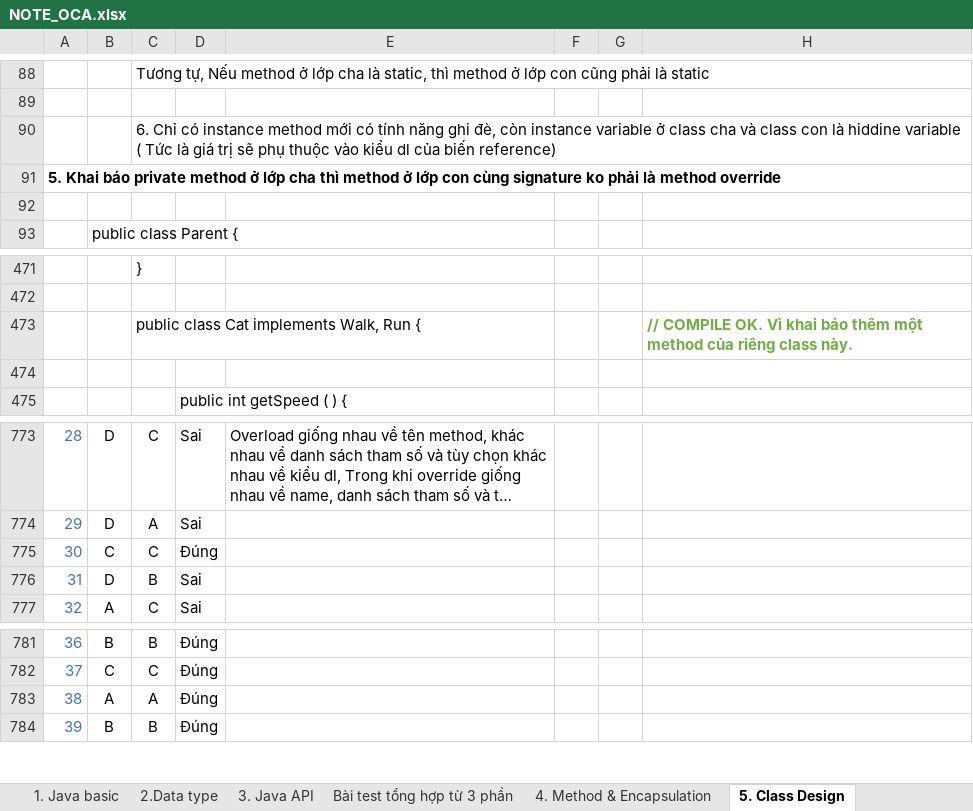
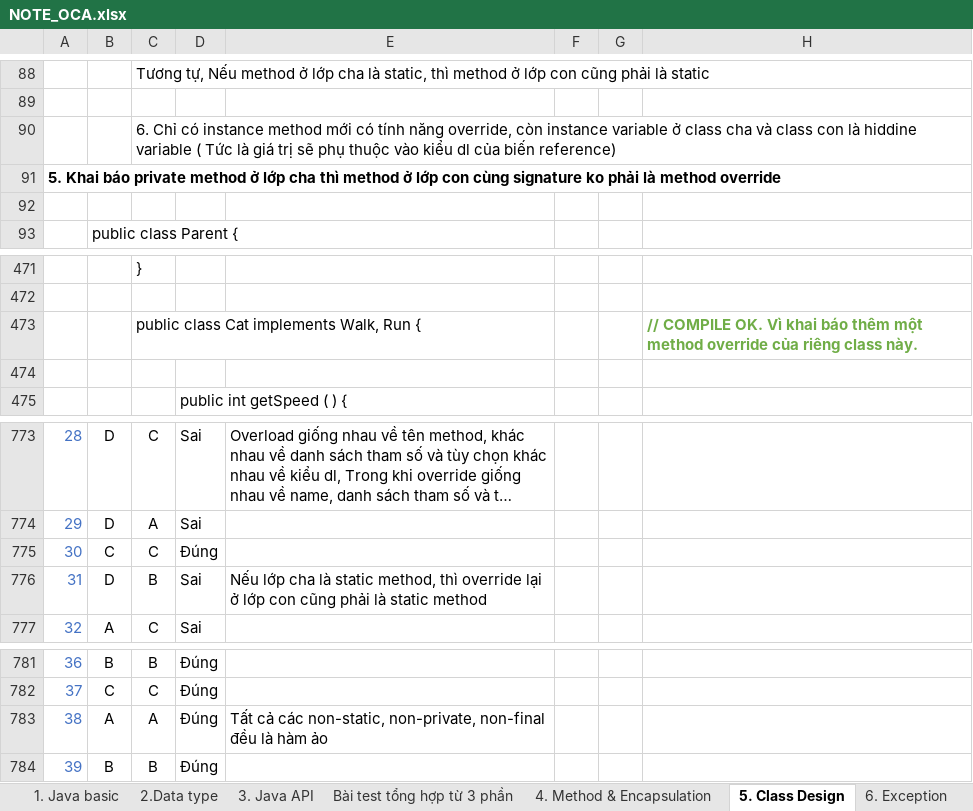
Before and after one commit to hunglp9397/java_oca, an Excel workbook: out/production/java_oca/NOTE_OCA.xlsx, sheet 5. Class Design, drawn as a sheet; only a part is shown, gaps mark what is left out; long unchanged cells end in …; values as stored, in another font and other column widths than the file's, no borders; charts and pictures not drawn; the diff covers the shown part only; the diff names each change by its address in the sheet, - before the commit and + after, or states it on an @@ line.

```diff
--- a/out/production/java_oca/NOTE_OCA.xlsx (sheet 5. Class Design)
+++ b/out/production/java_oca/NOTE_OCA.xlsx (sheet 5. Class Design)
+sheet tab: 6. Exception
-C90: …tính năng ghi đè, còn instance…
+C90: …tính năng override, còn instance…
-H473: …một method của riêng…
+H473: …một method override của riêng…
-E776: (empty)
+E776: Nếu lớp cha là static method, thì override lại ở lớp con cũng phải là static method
-E783: (empty)
+E783: Tất cả các non-static, non-private, non-final đều là hàm ảo
```
Also changed, not shown: 4 added rows, 4 removed rows and 16 edited cells elsewhere in this sheet, charts or pictures, NOTE_OCA.xlsx, 17 other files.
